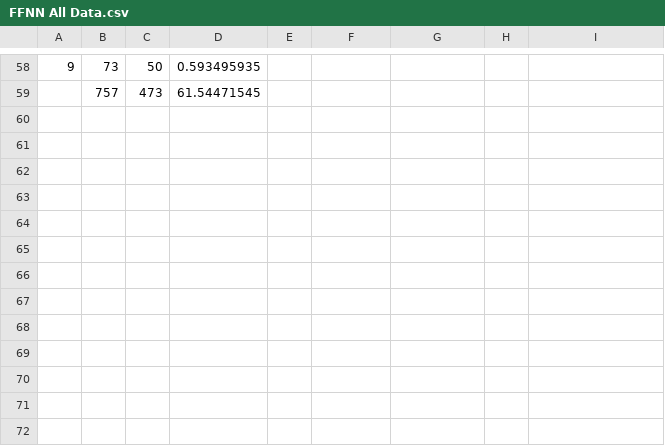
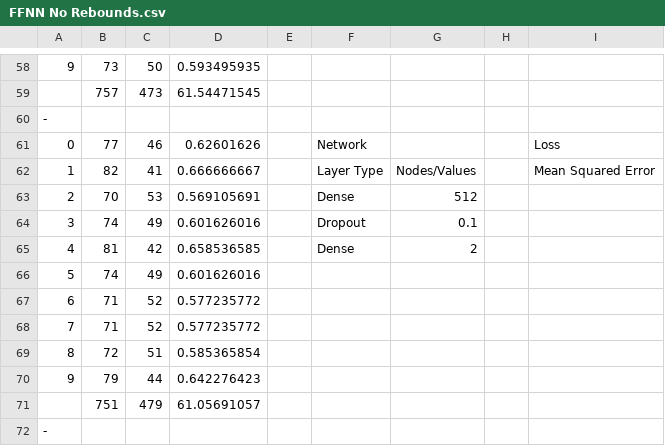
Before and after one commit to connorwaslo/predict_nba, a CSV file: result_tracking/Feed Forward/FFNN No Rebounds.csv (was result_tracking/Feed Forward/FFNN All Data.csv), drawn as a sheet; only a part is shown, gaps mark what is left out.

Commit message:
FFNN fewer stats

```diff
--- a/result_tracking/Feed Forward/FFNN All Data.csv
+++ b/result_tracking/Feed Forward/FFNN No Rebounds.csv
@@ -59 +59,14 @@
 ,757,473,61.54471545,,,,,
+-,,,,,,,,
+0,77,46,0.62601626,,Network,,,Loss
+1,82,41,0.666666667,,Layer Type,Nodes/Values,,Mean Squared Error
+2,70,53,0.569105691,,Dense,512,,
+3,74,49,0.601626016,,Dropout,0.1,,
+4,81,42,0.658536585,,Dense,2,,
+5,74,49,0.601626016,,,,,
+6,71,52,0.577235772,,,,,
+7,71,52,0.577235772,,,,,
+8,72,51,0.585365854,,,,,
+9,79,44,0.642276423,,,,,
+,751,479,61.05691057,,,,,
+-,,,,,,,,
```
Also changed, not shown: 3 other files.
